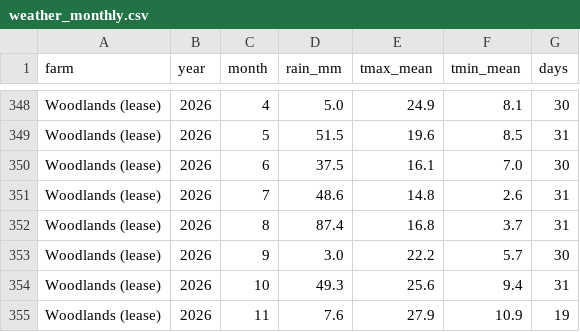
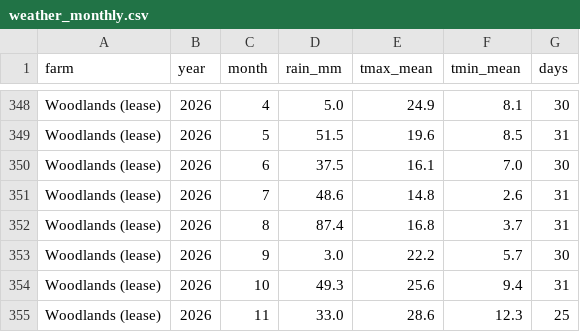
Before and after one commit to 5vcv79z2fg-ops/my-farm-advisor-skills, a CSV file: my-farm-advisor/eda/eda-field-comparison/examples/weather_monthly.csv, drawn as a sheet; only a part is shown, gaps mark what is left out; the diff covers the shown part only.

```diff
--- a/my-farm-advisor/eda/eda-field-comparison/examples/weather_monthly.csv
+++ b/my-farm-advisor/eda/eda-field-comparison/examples/weather_monthly.csv
@@ -354,2 +354,2 @@ Woodlands (lease),2026,9,3.0,22.2,5.7,30
 Woodlands (lease),2026,10,49.3,25.6,9.4,31
-Woodlands (lease),2026,11,7.6,27.9,10.9,19
+Woodlands (lease),2026,11,33.0,28.6,12.3,25
```
Also changed, not shown: 22 edited cells elsewhere in this file, my-farm-advisor/eda/eda-field-comparison/examples/weather_seasonal.csv, 3 other files.
